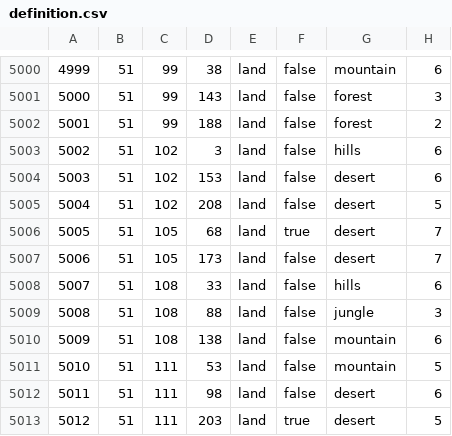
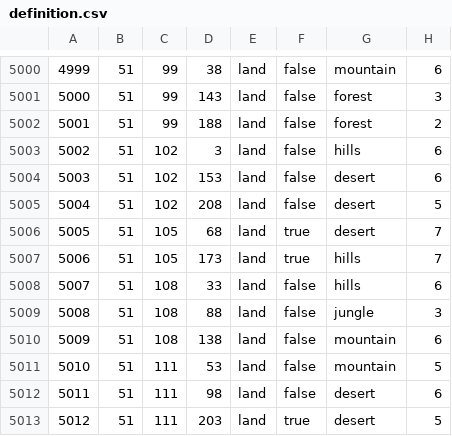
Before and after one commit to Siegfriedolin/the-information-age, a CSV file: map/definition.csv, drawn as a sheet; only a part is shown, gaps mark what is left out.

```diff
--- a/map/definition.csv
+++ b/map/definition.csv
@@ -5006,3 +5006,3 @@
 5005;51;105;68;land;true;desert;7
-5006;51;105;173;land;false;desert;7
+5006;51;105;173;land;true;hills;7
 5007;51;108;33;land;false;hills;6
```
Also changed, not shown: 54 other files.
